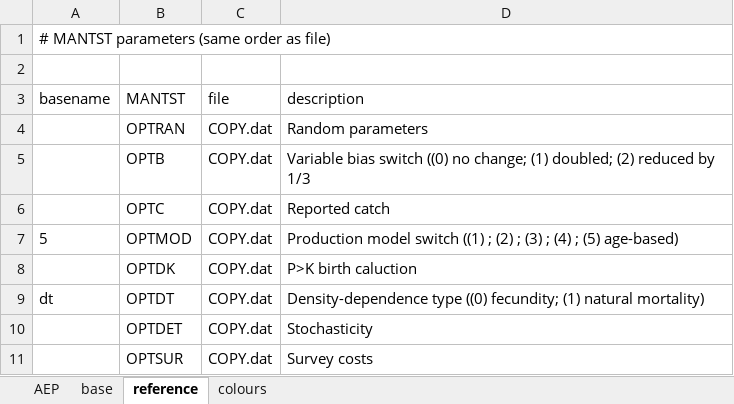
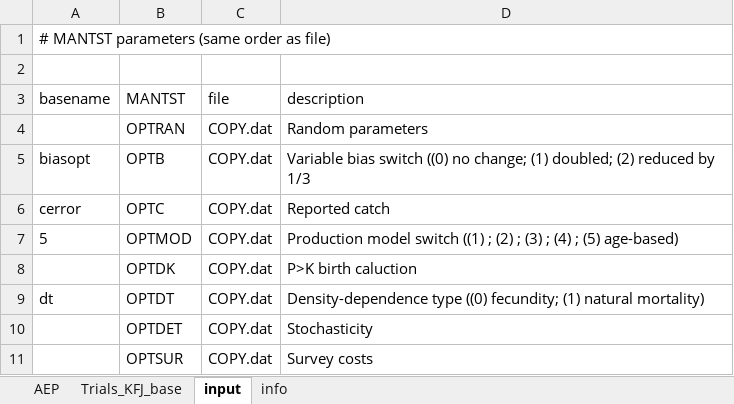
Before and after one commit to iagomosqueira/iwccla, an Excel workbook: Trials_KFJ.xlsx, sheet input, drawn as a sheet; only a part is shown; values as stored, in another font and other column widths than the file's, no borders; the diff names each change by its address in the sheet, - before the commit and + after, or states it on an @@ line.

Commit message:
Add name to trials

```diff
--- a/Trials_KFJ.xlsx (sheet input)
+++ b/Trials_KFJ.xlsx (sheet input)
-sheet tab: base
+sheet tab: Trials_KFJ_base
-sheet tab: reference
+sheet tab: input
-sheet tab: colours
+sheet tab: info
-A5 (basename): (empty)
+A5 (basename): biasopt
-A6 (basename): (empty)
+A6 (basename): cerror
```
Also changed, not shown: sheet Trials_KFJ_base, sheet info, sheet AEP.
